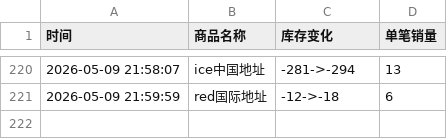
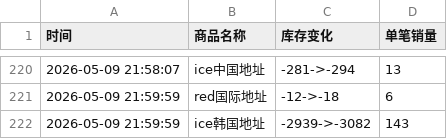
Before and after one commit to yuiki001/treasure_k40509, a CSV file: treasure线下签售.csv, drawn as a sheet; only a part is shown, gaps mark what is left out.

Commit message:
自动更新数据 2026-05-09 22:00:07

```diff
--- a/treasure线下签售.csv
+++ b/treasure线下签售.csv
@@ -221 +221,2 @@
 2026-05-09 21:59:59,red国际地址,-12->-18,6
+2026-05-09 21:59:59,ice韩国地址,-2939->-3082,143
```
